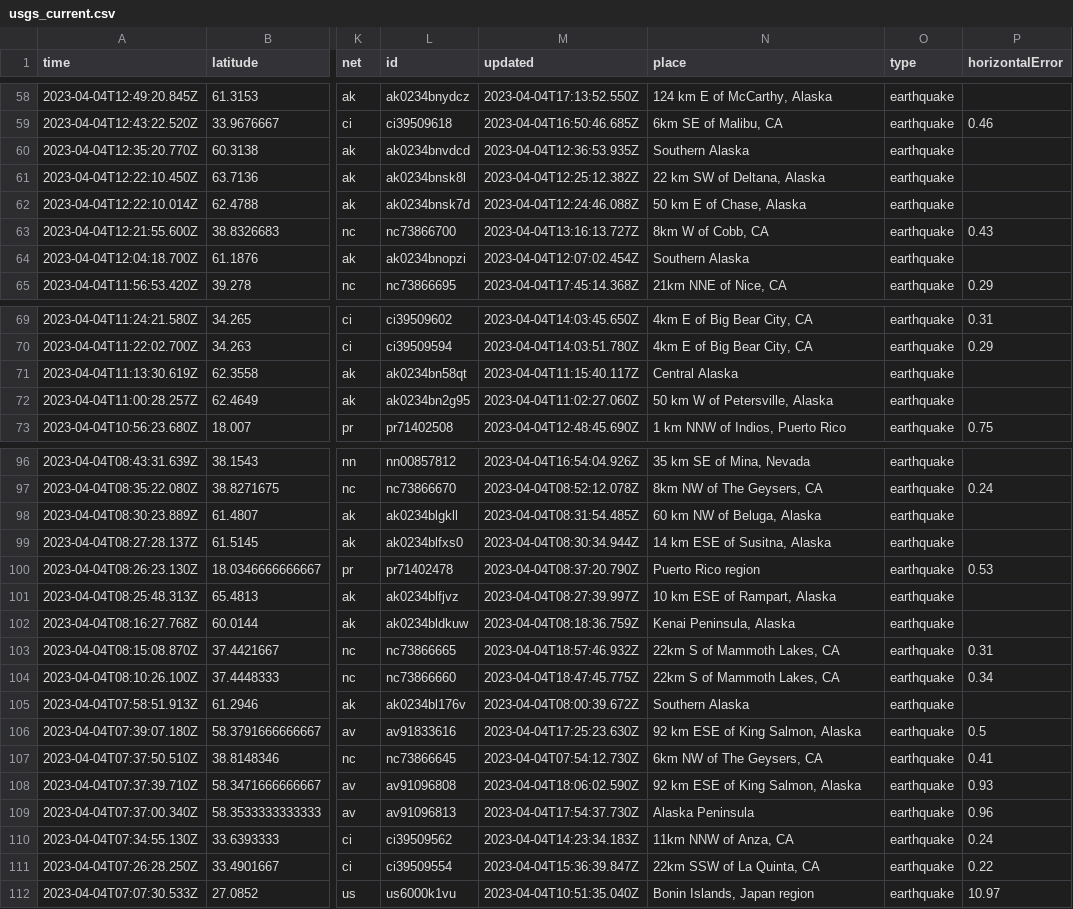
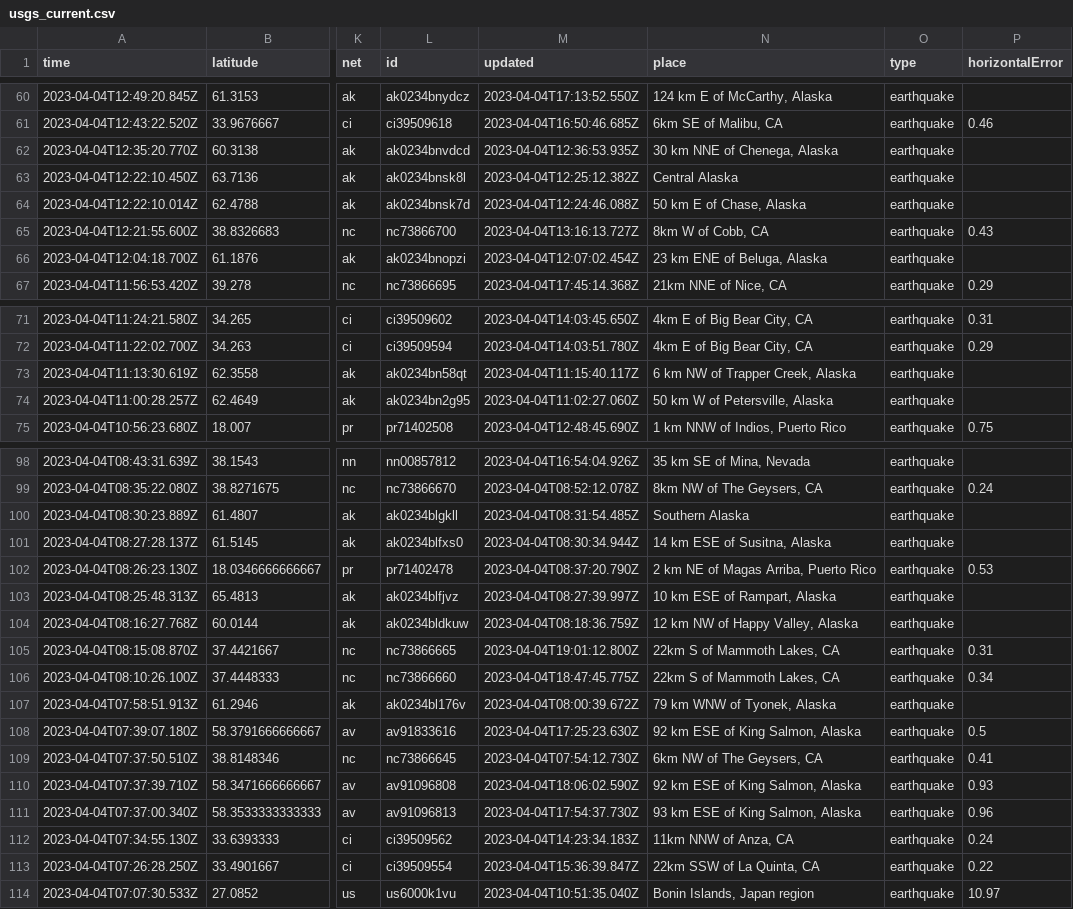
Before and after one commit to carlappen/nicar23-github-actions, a CSV file: usgs_current.csv, drawn as a sheet; only a part is shown, gaps mark what is left out; addresses are those after the commit; the diff covers the shown part only; the diff names each change by its address in the sheet, - before the commit and + after, or states it on an @@ line.

```diff
--- a/usgs_current.csv
+++ b/usgs_current.csv
-N62 (place): Southern Alaska
+N62 (place): 30 km NNE of Chenega, Alaska
-N63 (place): 22 km SW of Deltana, Alaska
+N63 (place): Central Alaska
-N66 (place): Southern Alaska
+N66 (place): 23 km ENE of Beluga, Alaska
-N73 (place): Central Alaska
+N73 (place): 6 km NW of Trapper Creek, Alaska
-N100 (place): 60 km NW of Beluga, Alaska
+N100 (place): Southern Alaska
-N102 (place): Puerto Rico region
+N102 (place): 2 km NE of Magas Arriba, Puerto Rico
-N104 (place): Kenai Peninsula, Alaska
+N104 (place): 12 km NW of Happy Valley, Alaska
-M105 (updated): 2023-04-04T18:57:46.932Z
+M105 (updated): 2023-04-04T19:01:12.800Z
-N107 (place): Southern Alaska
+N107 (place): 79 km WNW of Tyonek, Alaska
-N111 (place): Alaska Peninsula
+N111 (place): 93 km ESE of King Salmon, Alaska
```
Also changed, not shown: 2 added rows, 2 removed rows and 13 edited cells elsewhere in this file, 1 other file.
